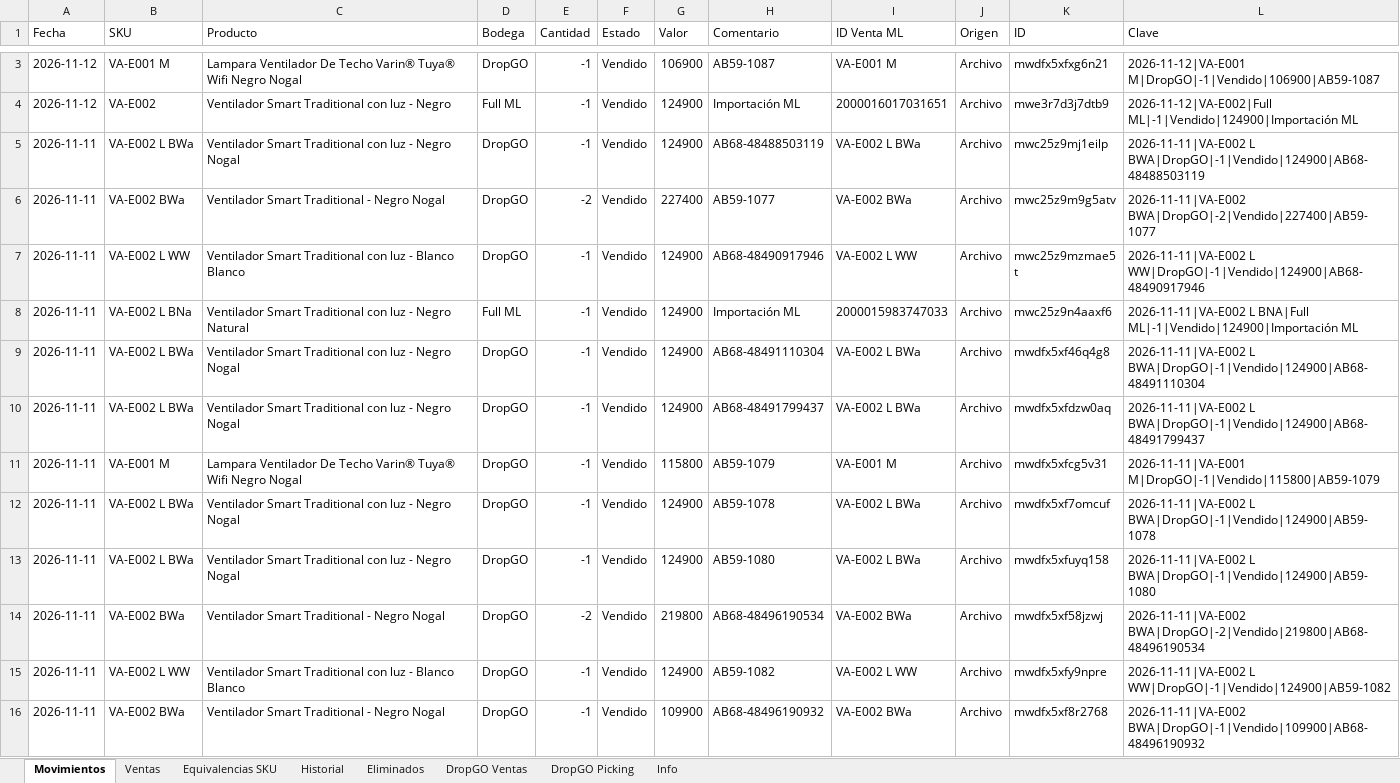
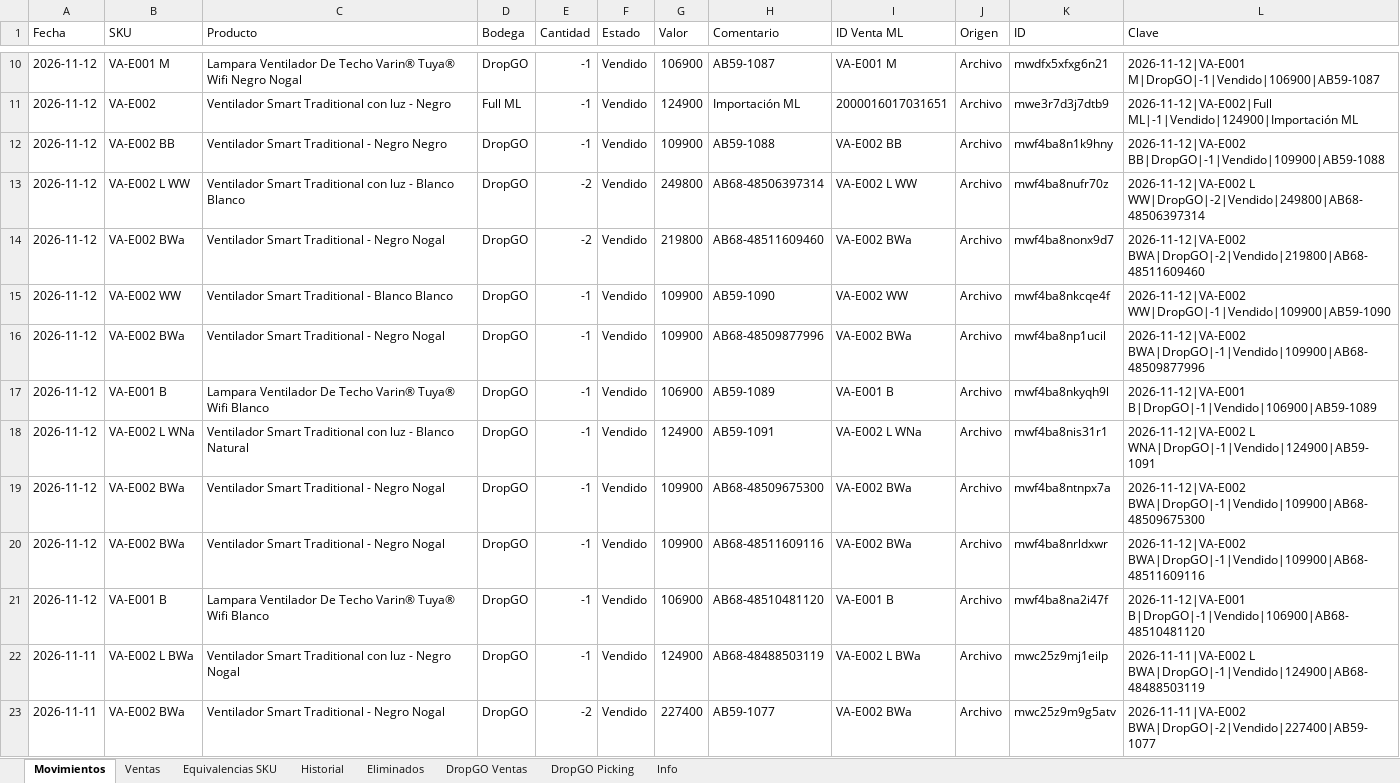
Before and after one commit to alaskanext-blip/ERPvarin, an Excel workbook: data.xlsx, sheet Movimientos, drawn as a sheet; only a part is shown, gaps mark what is left out; the shorter side is filled out with more unchanged rows; values as stored, in another font and other column widths than the file's, no borders; the diff covers the shown part only; the diff names each change by its address in the sheet, - before the commit and + after, or states it on an @@ line.

Commit message:
Datos Varin 2026-11-13 15:14

```diff
--- a/data.xlsx (sheet Movimientos)
+++ b/data.xlsx (sheet Movimientos)
+row 12: 2026-11-12 | VA-E002 BB | Ventilador Smart Traditional - Negro Negro | DropGO | -1 | Vendido | 109900 | AB59-1088 | VA-E002 BB | Archivo | mwf4ba8n1k9hny | 2026-11-12|VA-E002 BB|DropGO|-1|Vendido|109900|AB59-1088
+row 13: 2026-11-12 | VA-E002 L WW | Ventilador Smart Traditional con luz - Blanco Blanco | DropGO | -2 | Vendido | 249800 | AB68-48506397314 | VA-E002 L WW | Archivo | mwf4ba8nufr70z | 2026-11-12|VA-E002 L WW|DropGO|-2|Vendido|249800|AB68-48506397314
+row 14: 2026-11-12 | VA-E002 BWa | Ventilador Smart Traditional - Negro Nogal | DropGO | -2 | Vendido | 219800 | AB68-48511609460 | VA-E002 BWa | Archivo | mwf4ba8nonx9d7 | 2026-11-12|VA-E002 BWA|DropGO|-2|Vendido|219800|AB68-48511609460
+row 15: 2026-11-12 | VA-E002 WW | Ventilador Smart Traditional - Blanco Blanco | DropGO | -1 | Vendido | 109900 | AB59-1090 | VA-E002 WW | Archivo | mwf4ba8nkcqe4f | 2026-11-12|VA-E002 WW|DropGO|-1|Vendido|109900|AB59-1090
+row 16: 2026-11-12 | VA-E002 BWa | Ventilador Smart Traditional - Negro Nogal | DropGO | -1 | Vendido | 109900 | AB68-48509877996 | VA-E002 BWa | Archivo | mwf4ba8np1ucil | 2026-11-12|VA-E002 BWA|DropGO|-1|Vendido|109900|AB68-48509877996
+row 17: 2026-11-12 | VA-E001 B | Lampara Ventilador De Techo Varin® Tuya® Wifi Blanco | DropGO | -1 | Vendido | 106900 | AB59-1089 | VA-E001 B | Archivo | mwf4ba8nkyqh9l | 2026-11-12|VA-E001 B|DropGO|-1|Vendido|106900|AB59-1089
+row 18: 2026-11-12 | VA-E002 L WNa | Ventilador Smart Traditional con luz - Blanco Natural | DropGO | -1 | Vendido | 124900 | AB59-1091 | VA-E002 L WNa | Archivo | mwf4ba8nis31r1 | 2026-11-12|VA-E002 L WNA|DropGO|-1|Vendido|124900|AB59-1091
+row 19: 2026-11-12 | VA-E002 BWa | Ventilador Smart Traditional - Negro Nogal | DropGO | -1 | Vendido | 109900 | AB68-48509675300 | VA-E002 BWa | Archivo | mwf4ba8ntnpx7a | 2026-11-12|VA-E002 BWA|DropGO|-1|Vendido|109900|AB68-48509675300
+row 20: 2026-11-12 | VA-E002 BWa | Ventilador Smart Traditional - Negro Nogal | DropGO | -1 | Vendido | 109900 | AB68-48511609116 | VA-E002 BWa | Archivo | mwf4ba8nrldxwr | 2026-11-12|VA-E002 BWA|DropGO|-1|Vendido|109900|AB68-48511609116
+row 21: 2026-11-12 | VA-E001 B | Lampara Ventilador De Techo Varin® Tuya® Wifi Blanco | DropGO | -1 | Vendido | 106900 | AB68-48510481120 | VA-E001 B | Archivo | mwf4ba8na2i47f | 2026-11-12|VA-E001 B|DropGO|-1|Vendido|106900|AB68-48510481120
```
Also changed, not shown: 7 added rows elsewhere in this sheet, sheet DropGO Picking, sheet DropGO Ventas, sheet Historial, sheet Info, sheet Ventas, sheet Eliminados.
